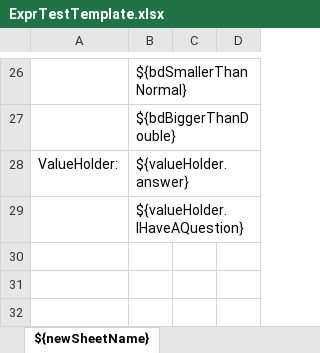
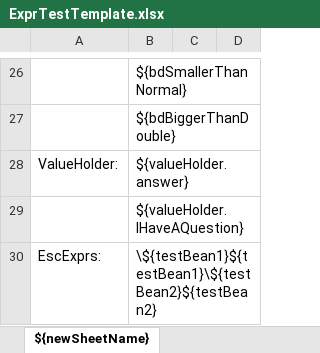
Before and after one commit to rgettman/jett, an Excel workbook: jett-core/templates/ExprTestTemplate.xlsx, sheet ${newSheetName}, drawn as a sheet; only a part is shown, gaps mark what is left out; values as stored, in another font and other column widths than the file's, no borders; the diff names each change by its address in the sheet, - before the commit and + after, or states it on an @@ line.

```diff
--- a/jett-core/templates/ExprTestTemplate.xlsx (sheet ${newSheetName})
+++ b/jett-core/templates/ExprTestTemplate.xlsx (sheet ${newSheetName})
+row 30: EscExprs: | \${testBean1}${testBean1}\${testBean2}${testBean2}
```
Also changed, not shown: jett-core/templates/CellListenerTemplate.xlsx, jett-core/templates/TagListenersTemplate.xlsx, 38 other files.
